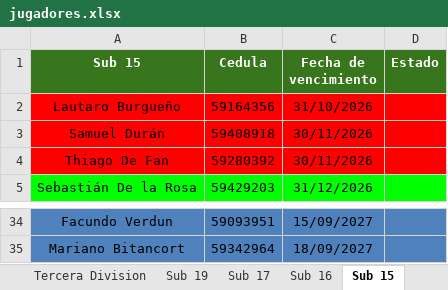
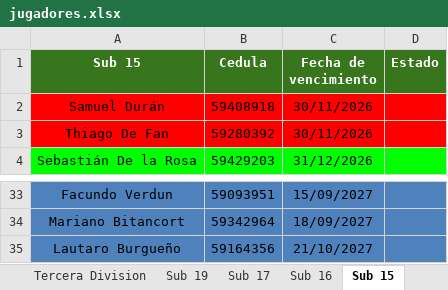
Before and after one commit to racingvideo/control-fichas, an Excel workbook: public/jugadores.xlsx, sheet Sub 15, drawn as a sheet; only a part is shown, gaps mark what is left out; values as stored, in another font and other column widths than the file's, no borders; removed rows and columns are numbered as before the commit, all else as after; the diff names each change by its address in the sheet, - before the commit and + after, or states it on an @@ line.

```diff
--- a/public/jugadores.xlsx (sheet Sub 15)
+++ b/public/jugadores.xlsx (sheet Sub 15)
-row 2: Lautaro Burgueño | 59164356 | 31/10/2026
+row 35: Lautaro Burgueño | 59164356 | 21/10/2027
```
Also changed, not shown: sheet Sub 14.
